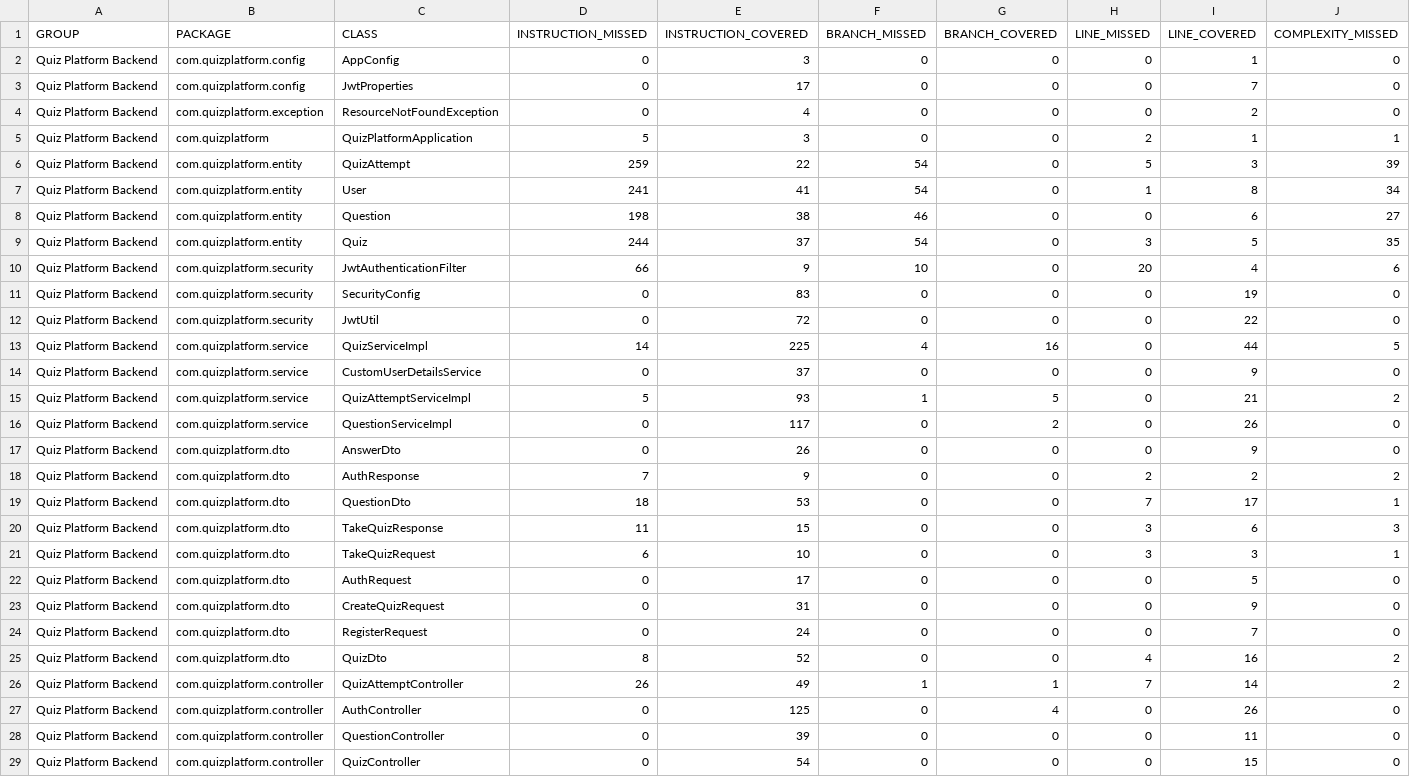
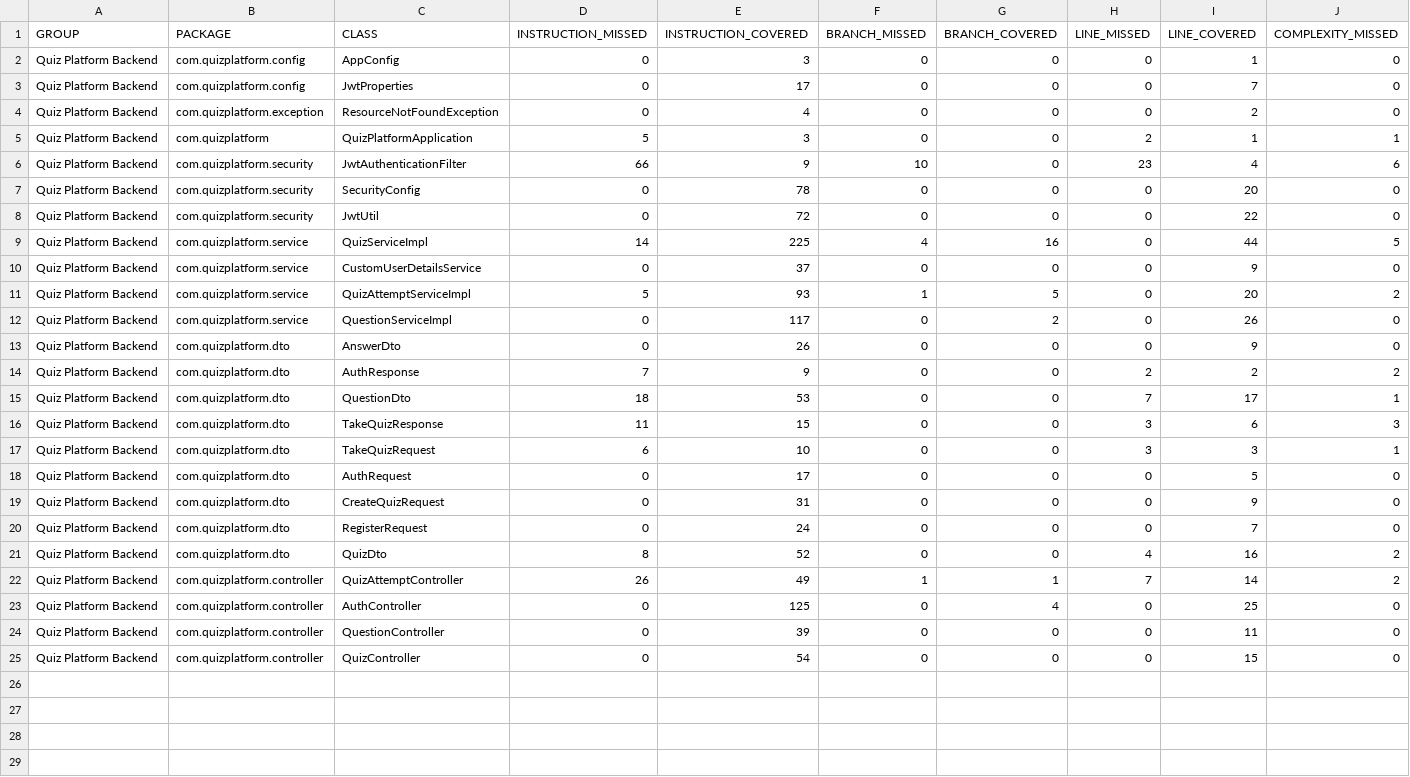
Before and after one commit to gpmodern/quiz-platform, a CSV file: backend/target/site/jacoco/jacoco.csv, drawn as a sheet; only a part is shown; removed rows and columns are numbered as before the commit, all else as after; rows hold the shown columns only; the diff names each change by its address in the sheet, - before the commit and + after, or states it on an @@ line.

```diff
--- a/backend/target/site/jacoco/jacoco.csv
+++ b/backend/target/site/jacoco/jacoco.csv
-row 6: Quiz Platform Backend | com.quizplatform.entity | QuizAttempt | 259 | 22 | 54 | 0 | 5 | 3 | 39
-row 7: Quiz Platform Backend | com.quizplatform.entity | User | 241 | 41 | 54 | 0 | 1 | 8 | 34
-row 8: Quiz Platform Backend | com.quizplatform.entity | Question | 198 | 38 | 46 | 0 | 0 | 6 | 27
-row 9: Quiz Platform Backend | com.quizplatform.entity | Quiz | 244 | 37 | 54 | 0 | 3 | 5 | 35
-H6 (LINE_MISSED): 20
+H6 (LINE_MISSED): 23
-E7 (INSTRUCTION_COVERED): 83
+E7 (INSTRUCTION_COVERED): 78
-I7 (LINE_COVERED): 19
+I7 (LINE_COVERED): 20
-I11 (LINE_COVERED): 21
+I11 (LINE_COVERED): 20
-I23 (LINE_COVERED): 26
+I23 (LINE_COVERED): 25
```
Also changed, not shown: 43 other files.
